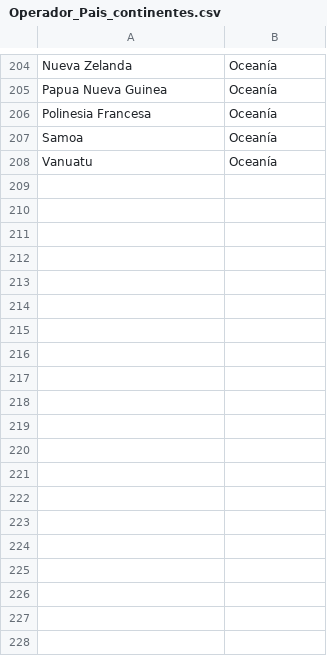
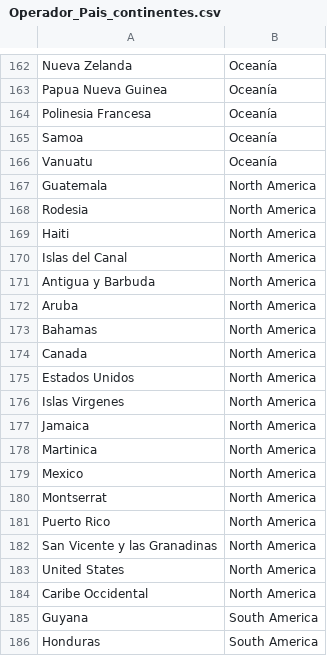
Before and after one commit to Aljiquita/PI03-Analytics, a CSV file: DataSet/Operador/Operador_Pais_continentes.csv, drawn as a sheet; only a part is shown, gaps mark what is left out; the diff covers the shown part only; the diff names each change by its address in the sheet, - before the commit and + after, or states it on an @@ line.

```diff
--- a/DataSet/Operador/Operador_Pais_continentes.csv
+++ b/DataSet/Operador/Operador_Pais_continentes.csv
+row 167: Guatemala | North America
+row 168: Rodesia | North America
+row 169: Haiti | North America
+row 170: Islas del Canal | North America
+row 171: Antigua y Barbuda | North America
+row 172: Aruba | North America
+row 173: Bahamas | North America
+row 174: Canada | North America
+row 175: Estados Unidos | North America
+row 176: Islas Virgenes | North America
+row 177: Jamaica | North America
+row 178: Martinica | North America
+row 179: Mexico | North America
+row 180: Montserrat | North America
+row 181: Puerto Rico | North America
+row 182: San Vicente y las Granadinas | North America
+row 183: United States | North America
+row 184: Caribe Occidental | North America
+row 185: Guyana | South America
+row 186: Honduras | South America
```
Also changed, not shown: 28 added rows, 48 removed rows, 4 moved rows and 4 edited cells elsewhere in this file, 1 other file.
